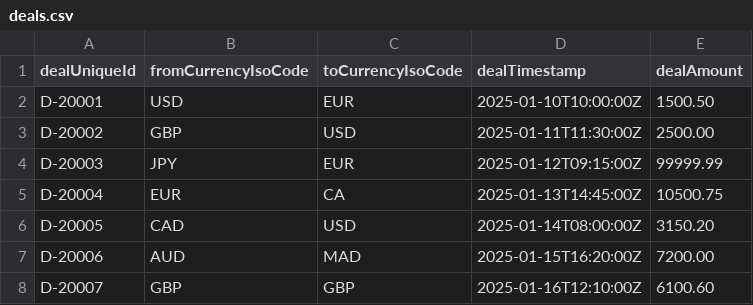
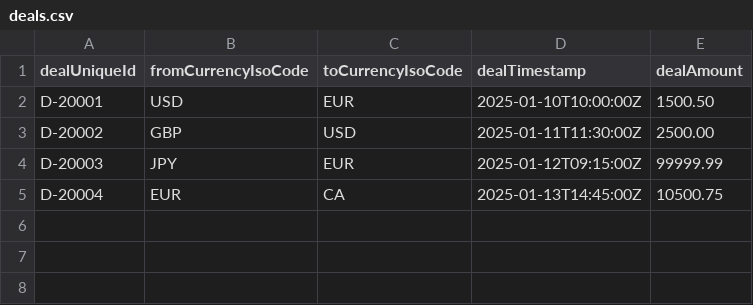
Before and after one commit to kbenjilali2000/clustered-data-warehouse, a CSV file: src/main/resources/static/deals.csv, drawn as a sheet; the diff names each change by its address in the sheet, - before the commit and + after, or states it on an @@ line.

```diff
--- a/src/main/resources/static/deals.csv
+++ b/src/main/resources/static/deals.csv
-row 6: D-20005 | CAD | USD | 2025-01-14T08:00:00Z | 3150.20
-row 7: D-20006 | AUD | MAD | 2025-01-15T16:20:00Z | 7200.00
-row 8: D-20007 | GBP | GBP | 2025-01-16T12:10:00Z | 6100.60
```
Also changed, not shown: 1 other file.
